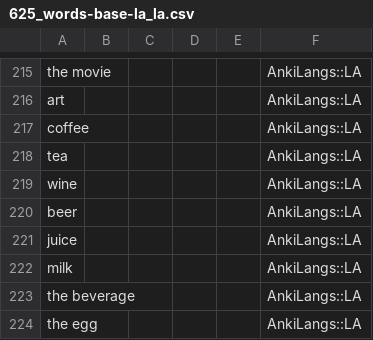
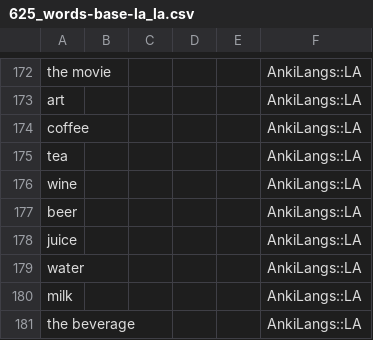
Before and after one commit to ankilangs/ankilangs, a CSV file: src/data/625_words-base-la_la.csv, drawn as a sheet; only a part is shown, gaps mark what is left out; the shorter side is filled out with more unchanged rows; the diff covers the shown part only; the diff names each change by its address in the sheet, - before the commit and + after, or states it on an @@ line.

```diff
--- a/src/data/625_words-base-la_la.csv
+++ b/src/data/625_words-base-la_la.csv
+row 179: water |  |  |  |  | AnkiLangs::LA
```
Also changed, not shown: 43 removed rows elsewhere in this file, src/data/625_words-from-de_de-to-la_la.csv.
